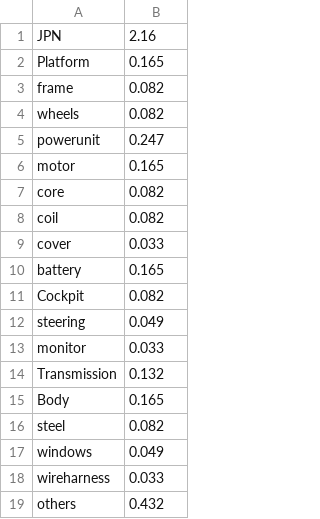
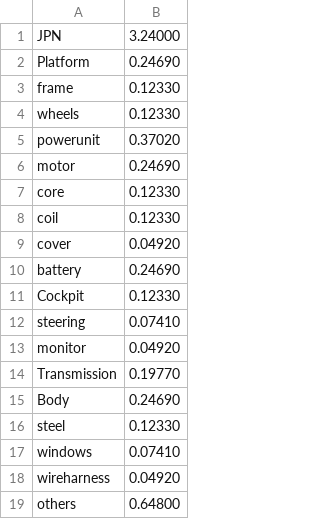
Before and after one commit to Yasushi-Osugi/supplychain_planner_PoC_V0R1, a CSV file: global_procurement_material.csv, drawn as a sheet.

```diff
--- a/global_procurement_material.csv
+++ b/global_procurement_material.csv
@@ -1,19 +1,19 @@
-JPN,2.16
-Platform,0.165
-frame,0.082
-wheels,0.082
-powerunit,0.247
-motor,0.165
-core,0.082
-coil,0.082
-cover,0.033
-battery,0.165
-Cockpit,0.082
-steering,0.049
-monitor,0.033
-Transmission,0.132
-Body,0.165
-steel,0.082
-windows,0.049
-wireharness,0.033
-others,0.432
+JPN,3.24000
+Platform,0.24690
+frame,0.12330
+wheels,0.12330
+powerunit,0.37020
+motor,0.24690
+core,0.12330
+coil,0.12330
+cover,0.04920
+battery,0.24690
+Cockpit,0.12330
+steering,0.07410
+monitor,0.04920
+Transmission,0.19770
+Body,0.24690
+steel,0.12330
+windows,0.07410
+wireharness,0.04920
+others,0.64800
```
Also changed, not shown: 8 other files.
